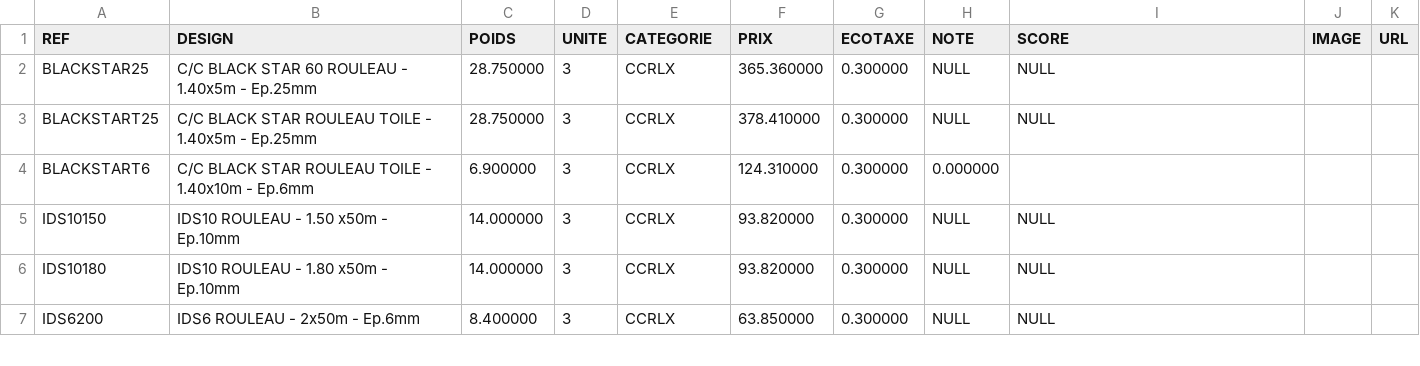
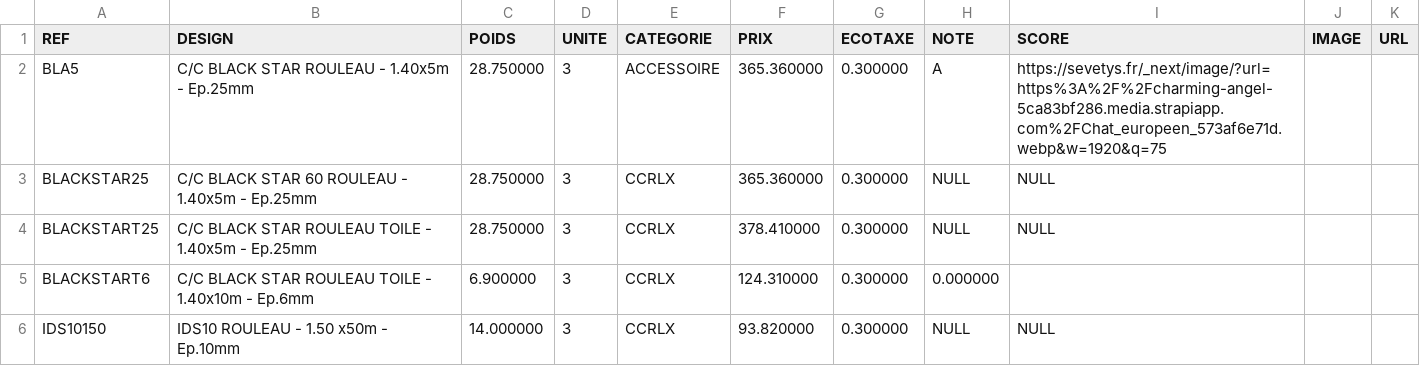
Before and after one commit to lionel-solria/deviseur, a CSV file: catalogue/export.csv, drawn as a sheet; only a part is shown; the shorter side is filled out with more unchanged rows; the diff names each change by its address in the sheet, - before the commit and + after, or states it on an @@ line.

Commit message:
Update export.csv

```diff
--- a/catalogue/export.csv
+++ b/catalogue/export.csv
+row 2: BLA5 | C/C BLACK STAR ROULEAU - 1.40x5m - Ep.25mm | 28.750000 | 3 | ACCESSOIRE | 365.360000 | 0.300000 | A | https://sevetys.fr/_next/image/?url=https%3A%2F%2Fcharming-angel-5ca83bf286.media.strapiapp.com%2FChat_europeen_573af6e71d.webp&w=1920&q=75
```
